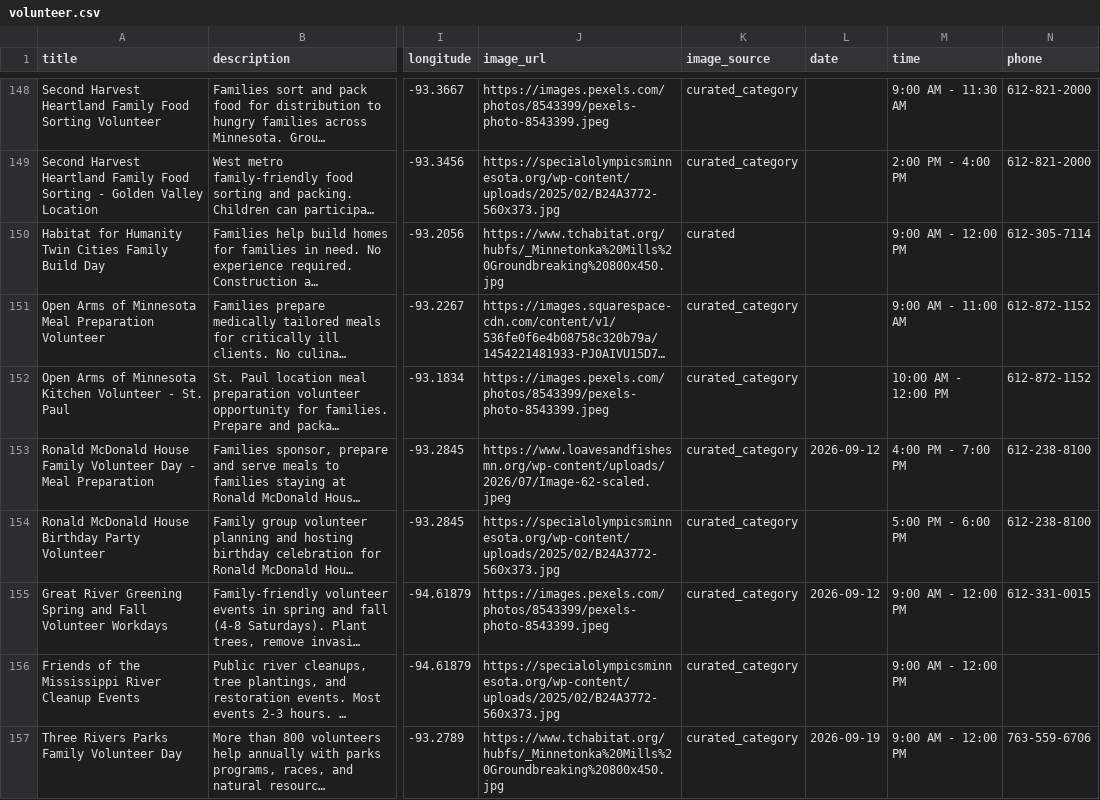
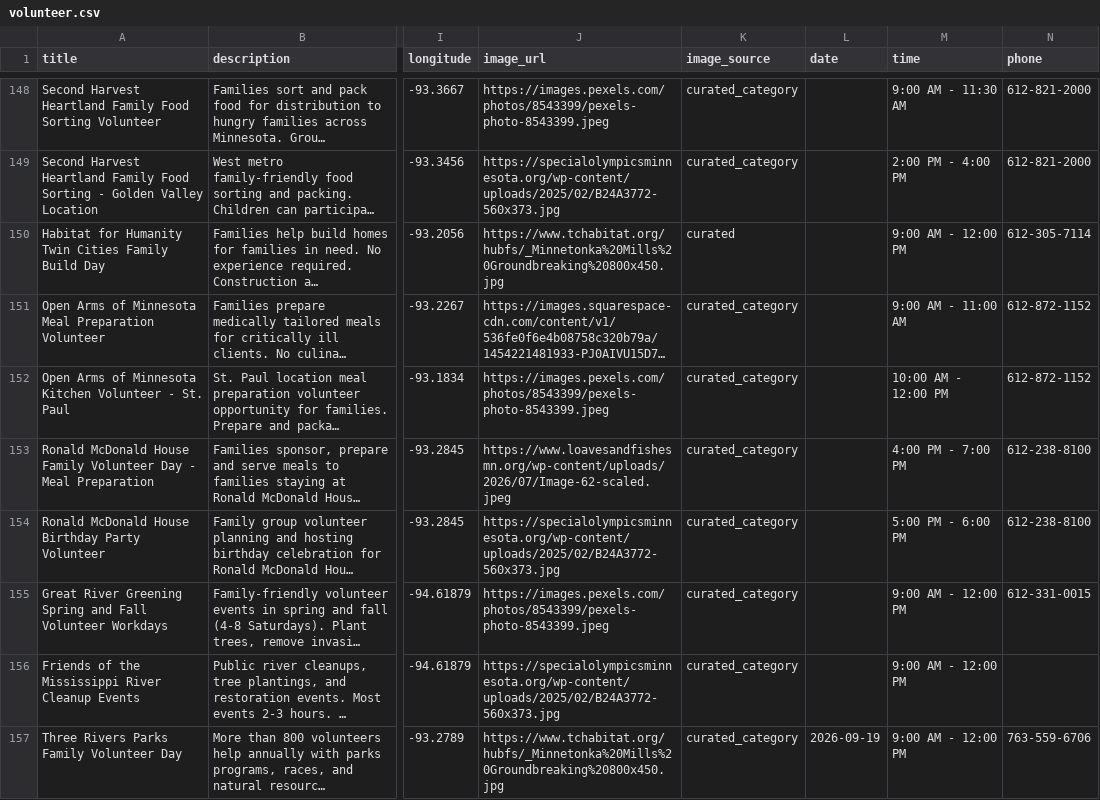
Before and after one commit to avlhohn/msp-family-feed, a CSV file: volunteer.csv, drawn as a sheet; only a part is shown, gaps mark what is left out; long unchanged cells end in …; the diff covers the shown part only; the diff names each change by its address in the sheet, - before the commit and + after, or states it on an @@ line.

Commit message:
Daily refresh 2026-09-13: 7210 rows (events 5482, parks 849, deals 150, volunteer 268, restaurants 461)

```diff
--- a/volunteer.csv
+++ b/volunteer.csv
-L153 (date): 2026-09-12
+L153 (date): (empty)
-L155 (date): 2026-09-12
+L155 (date): (empty)
```
Also changed, not shown: 23 edited cells elsewhere in this file.
